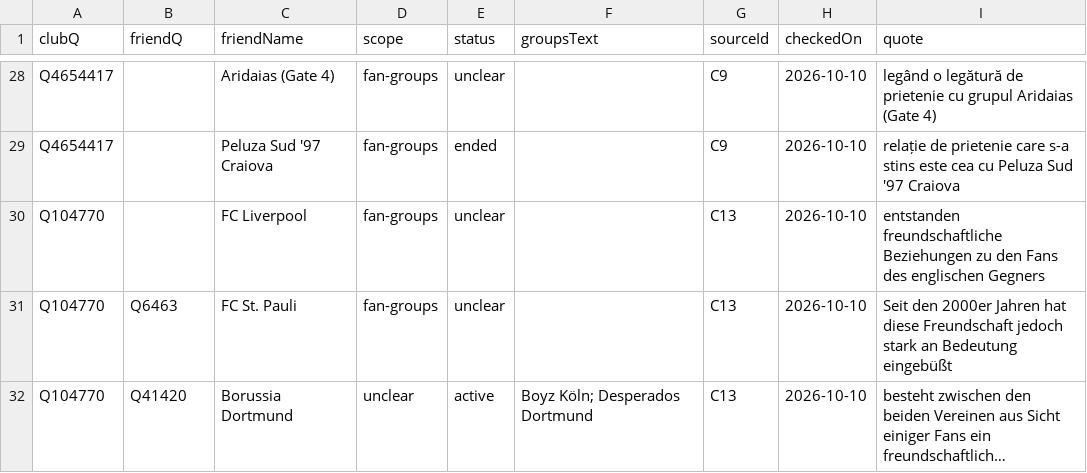
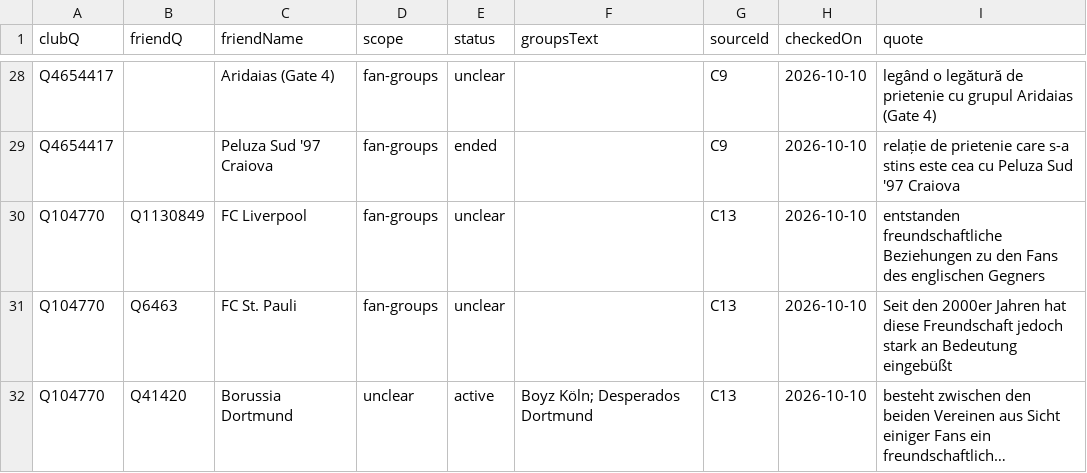
Before and after one commit to AlexGrozavul/Football, a CSV file: data/club-friendships.csv, drawn as a sheet; only a part is shown, gaps mark what is left out; long unchanged cells end in …; the diff covers the shown part only.

```diff
--- a/data/club-friendships.csv
+++ b/data/club-friendships.csv
@@ -29,3 +29,3 @@ Q4654417,,Aridaias (Gate 4),fan-groups,unclear,,C9,2026-10-10,legând o legătur
 Q4654417,,Peluza Sud '97 Craiova,fan-groups,ended,,C9,2026-10-10,relație de prietenie care s-a stins este cea cu Peluza Sud '97 Craiova
-Q104770,,FC Liverpool,fan-groups,unclear,,C13,2026-10-10,entstanden freundschaftliche Beziehungen zu den Fans des englischen Gegners
+Q104770,Q1130849,FC Liverpool,fan-groups,unclear,,C13,2026-10-10,entstanden freundschaftliche Beziehungen zu den Fans des englischen Gegners
 Q104770,Q6463,FC St. Pauli,fan-groups,unclear,,C13,2026-10-10,Seit den 2000er Jahren hat diese Freundschaft jedoch stark an Bedeutung eingebüßt
```
Also changed, not shown: 5 edited cells elsewhere in this file, 1 other file.
